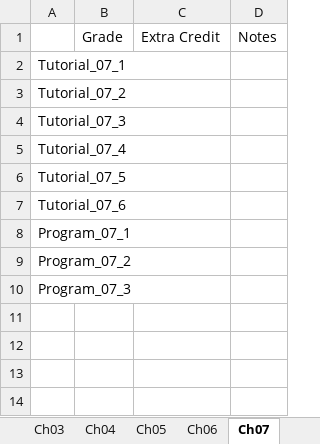
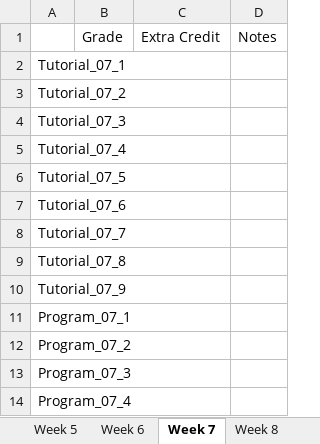
Before and after one commit to sbean585/SP23-ENR261-180-SBEAN585, an Excel workbook: Grades.xlsx, sheet Week 7, drawn as a sheet; values as stored, in another font and other column widths than the file's, no borders; the diff names each change by its address in the sheet, - before the commit and + after, or states it on an @@ line.

Commit message:
Adding grades through 'Week 4'

```diff
--- a/Grades.xlsx (sheet Week 7)
+++ b/Grades.xlsx (sheet Week 7)
-sheet tab: Ch05
+sheet tab: Week 5
-sheet tab: Ch06
+sheet tab: Week 6
-sheet tab: Ch07
+sheet tab: Week 7
+row 8: Tutorial_07_7
+row 9: Tutorial_07_8
+row 10: Tutorial_07_9
+row 14: Program_07_4
```
Also changed, not shown: sheet Summary, sheet Ch02_Part1, sheet Ch02_Part2, sheet Ch03, sheet Week 9, sheet Week 4, 3 more sheets, other sheet tabs.
